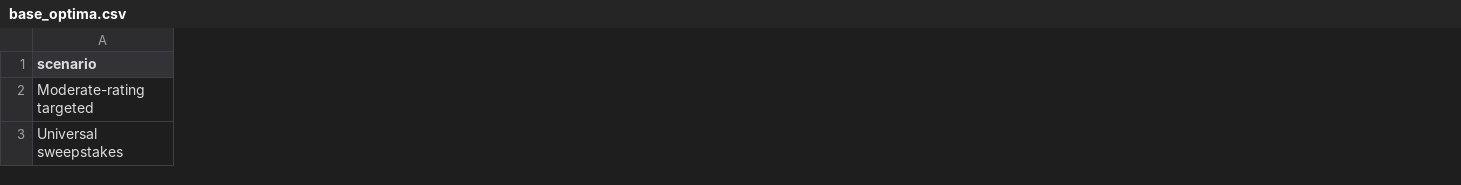
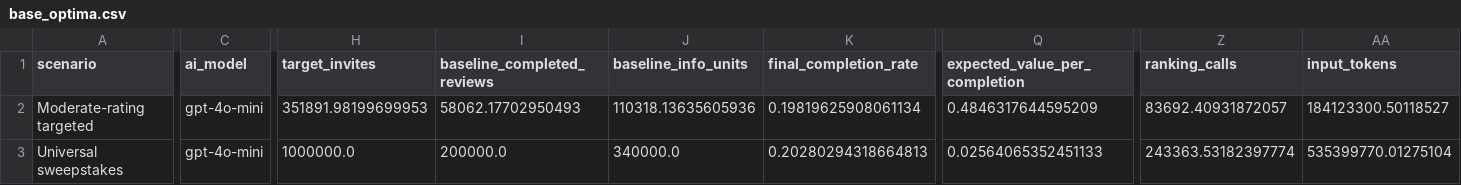
Before and after one commit to Allon-Zhu/Stampedia, a CSV file: review_sweepstakes_outputs/base_optima.csv, drawn as a sheet; only a part is shown, gaps mark what is left out; the diff covers the shown part only; the diff names each change by its address in the sheet, - before the commit and + after, or states it on an @@ line.

```diff
--- a/review_sweepstakes_outputs/base_optima.csv
+++ b/review_sweepstakes_outputs/base_optima.csv
+column C (ai_model), rows 2-3: gpt-4o-mini | gpt-4o-mini
+column H (target_invites), rows 2-3: 351891.98199699953 | 1000000.0
+column I (baseline_completed_reviews), rows 2-3: 58062.17702950493 | 200000.0
+column J (baseline_info_units), rows 2-3: 110318.13635605936 | 340000.0
+column K (final_completion_rate), rows 2-3: 0.19819625908061134 | 0.20280294318664813
+column Q (expected_value_per_completion), rows 2-3: 0.4846317644595209 | 0.02564065352451133
+column Z (ranking_calls), rows 2-3: 83692.40931872057 | 243363.53182397774
+column AA (input_tokens), rows 2-3: 184123300.50118527 | 535399770.01275104
```
Also changed, not shown: 11 added columns and 2 edited cells elsewhere in this file, review_sweepstakes_outputs/financial_assumptions.csv, review_sweepstakes_outputs/optimization_summary.csv, 23 other files.
